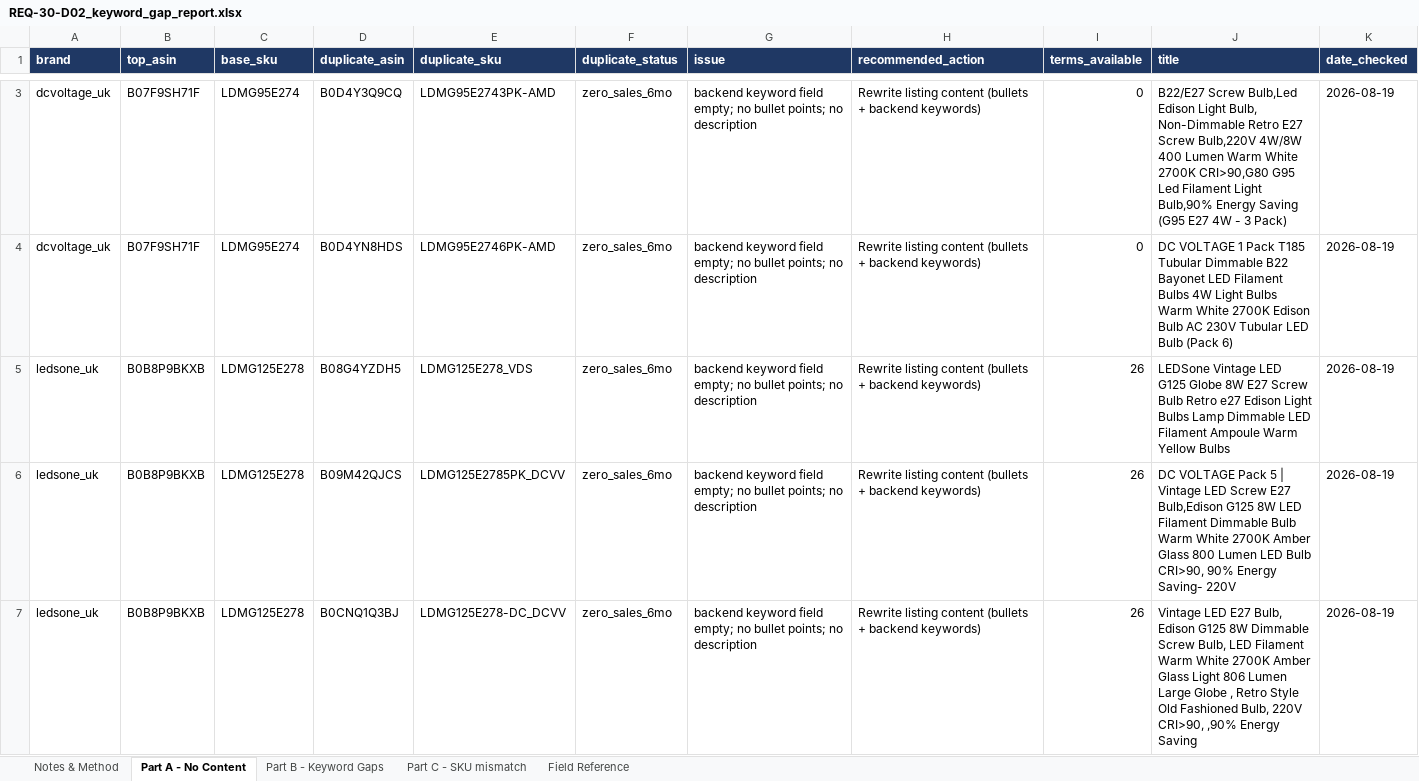
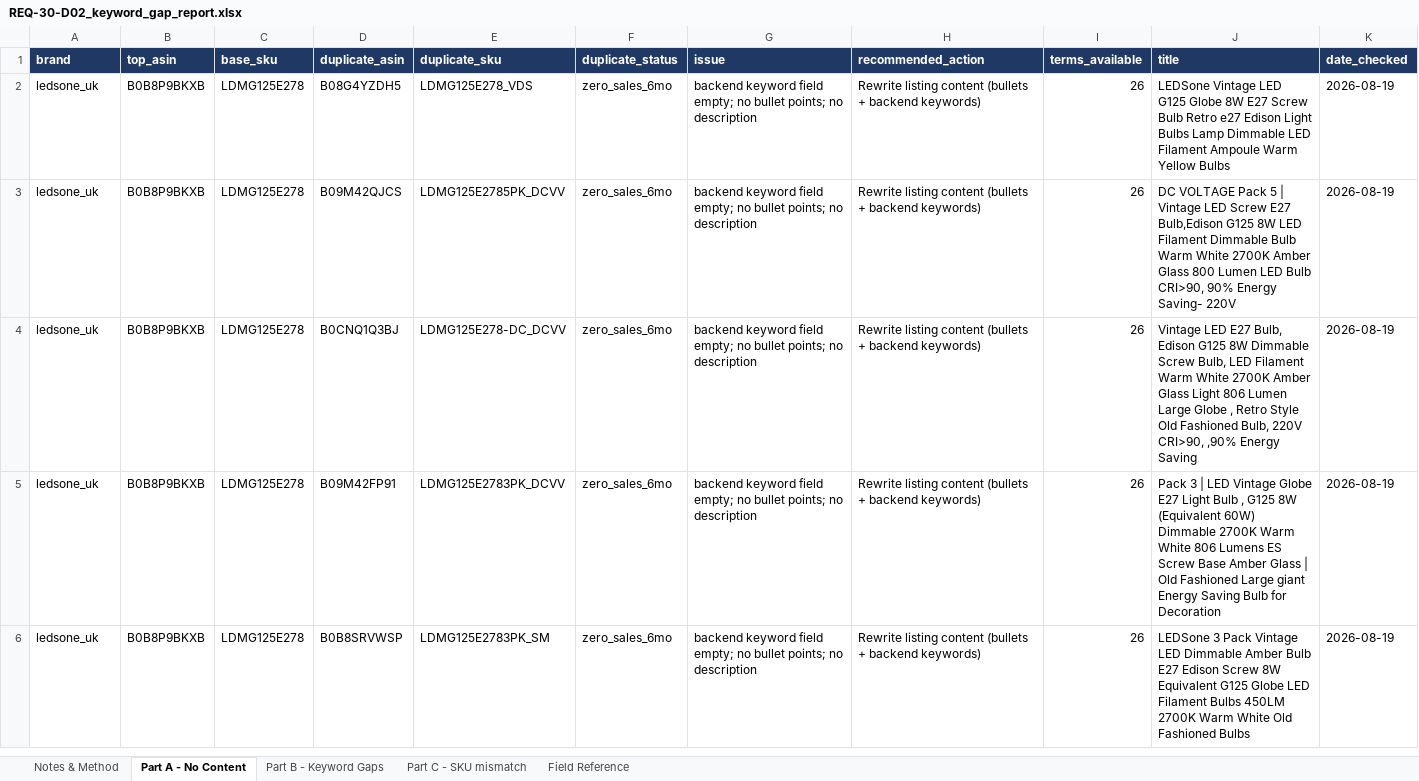
Before and after one commit to digitwebabiraj-byte/abiraj_aios, an Excel workbook: development/abiraj_mini_aios_workbench/projects/PRJ-2026-026_amazon-keyword-gap-sync/evidence/final_outputs/REQ-30_amazon-keyword-gap-sync/REQ-30-D02_keyword_gap_report.xlsx, sheet Part A - No Content, drawn as a sheet; only a part is shown, gaps mark what is left out; the shorter side is filled out with more unchanged rows; values as stored, in another font and other column widths than the file's, no borders; the diff covers the shown part only; the diff names each change by its address in the sheet, - before the commit and + after, or states it on an @@ line.

```diff
--- a/development/abiraj_mini_aios_workbench/projects/PRJ-2026-026_amazon-keyword-gap-sync/evidence/final_outputs/REQ-30_amazon-keyword-gap-sync/REQ-30-D02_keyword_gap_report.xlsx (sheet Part A - No Content)
+++ b/development/abiraj_mini_aios_workbench/projects/PRJ-2026-026_amazon-keyword-gap-sync/evidence/final_outputs/REQ-30_amazon-keyword-gap-sync/REQ-30-D02_keyword_gap_report.xlsx (sheet Part A - No Content)
-row 3: dcvoltage_uk | B07F9SH71F | LDMG95E274 | B0D4Y3Q9CQ | LDMG95E2743PK-AMD | zero_sales_6mo | backend keyword field empty; no bullet points; no description | Rewrite listing content (bullets + backend keywords) | 0 | B22/E27 Screw Bulb,Led Edison Light Bulb, Non-Dimmable Retro E27 Screw Bulb,220V 4W/8W 400 Lumen Warm White 2700K CRI>90,G80 G95 Led Filament Light Bulb,90% Energy Saving (G95 E27 4W - 3 Pack) | 2026-08-19
-row 4: dcvoltage_uk | B07F9SH71F | LDMG95E274 | B0D4YN8HDS | LDMG95E2746PK-AMD | zero_sales_6mo | backend keyword field empty; no bullet points; no description | Rewrite listing content (bullets + backend keywords) | 0 | DC VOLTAGE 1 Pack T185 Tubular Dimmable B22 Bayonet LED Filament Bulbs 4W Light Bulbs Warm White 2700K Edison Bulb AC 230V Tubular LED Bulb (Pack 6) | 2026-08-19
```
Also changed, not shown: 2 removed rows elsewhere in this sheet, sheet Part B - Keyword Gaps, sheet Part C - SKU mismatch, sheet Notes & Method, development/abiraj_mini_aios_workbench/projects/PRJ-2026-026_amazon-keyword-gap-sync/evidence/final_outputs/REQ-30_amazon-keyword-gap-sync/REQ-30-D01_sqp_top_terms.xlsx, 7 other files.
